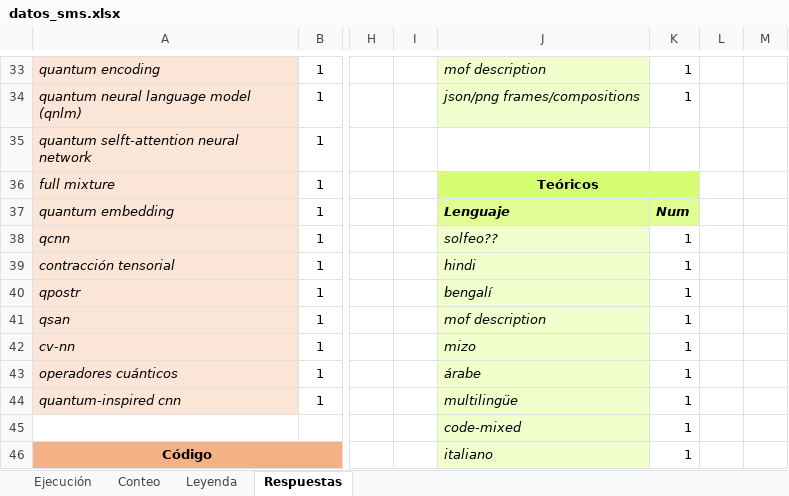
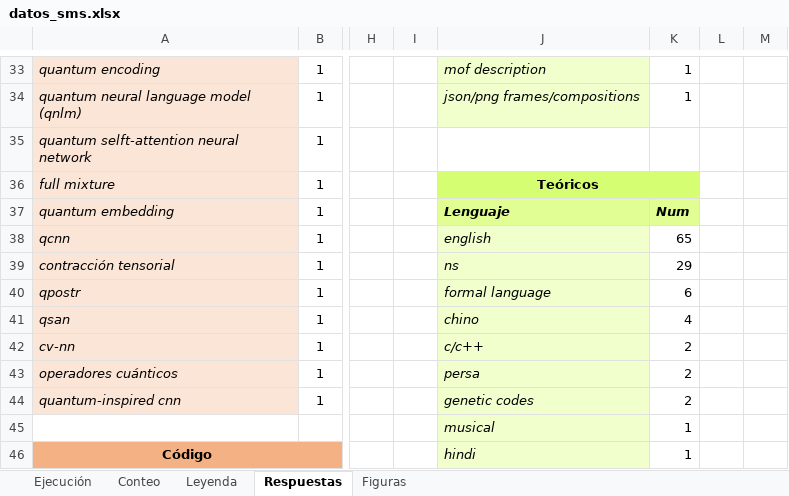
Before and after one commit to SergioJF10/qNLP-SMS, an Excel workbook: datos_sms.xlsx, sheet Respuestas, drawn as a sheet; only a part is shown, gaps mark what is left out; values as stored, in another font and other column widths than the file's, no borders; the diff covers the shown part only; the diff names each change by its address in the sheet, - before the commit and + after, or states it on an @@ line.

```diff
--- a/datos_sms.xlsx (sheet Respuestas)
+++ b/datos_sms.xlsx (sheet Respuestas)
+sheet tab: Figuras
-J38: solfeo??
+J38: english
-K38: 1
+K38: 65
-J39: hindi
+J39: ns
-K39: 1
+K39: 29
-J40: bengalí
+J40: formal language
-K40: 1
+K40: 6
-J41: mof description
+J41: chino
-K41: 1
+K41: 4
-J42: mizo
+J42: c/c++
-K42:K44: 1
+K42:K44: 2
-J43: árabe
+J43: persa
-J44: multilingüe
+J44: genetic codes
-J45: code-mixed
+J45: musical
-J46: italiano
+J46: hindi
```
Also changed, not shown: 31 edited cells elsewhere in this sheet, charts or pictures, 6 other files.
